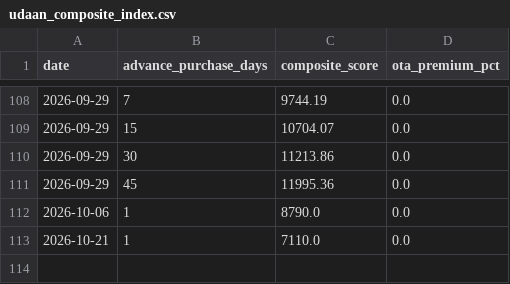
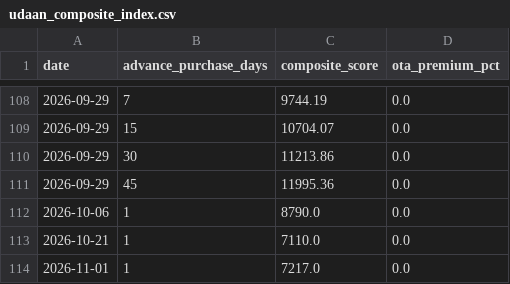
Before and after one commit to Rishavroy-2006/Udaan-Metrics, a CSV file: udaan_data/index/udaan_composite_index.csv, drawn as a sheet; only a part is shown, gaps mark what is left out.

Commit message:
Automated CPI Scrape & Index: 2026-11-01 21:04 UTC

```diff
--- a/udaan_data/index/udaan_composite_index.csv
+++ b/udaan_data/index/udaan_composite_index.csv
@@ -113 +113,2 @@ date,advance_purchase_days,composite_score,ota_premium_pct
 2026-10-21,1,7110.0,0.0
+2026-11-01,1,7217.0,0.0
```
Also changed, not shown: 4 other files.
